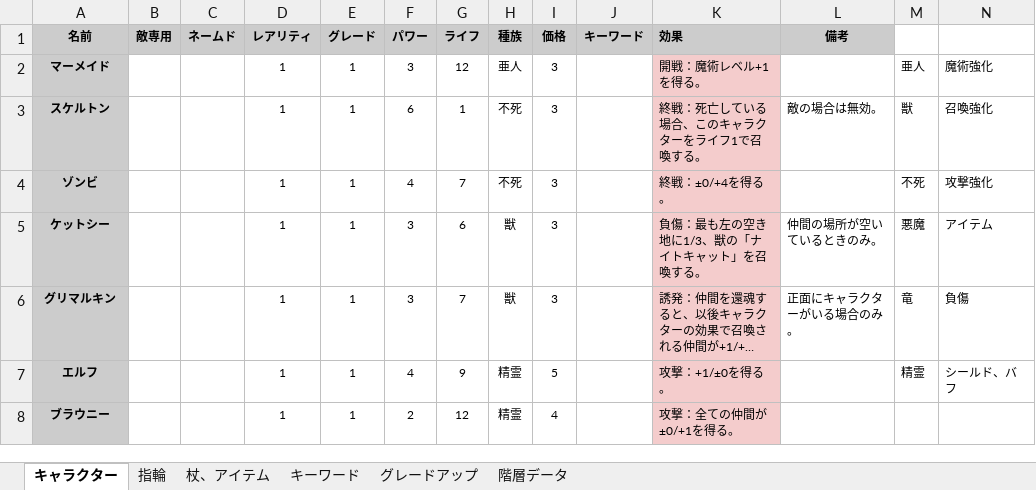
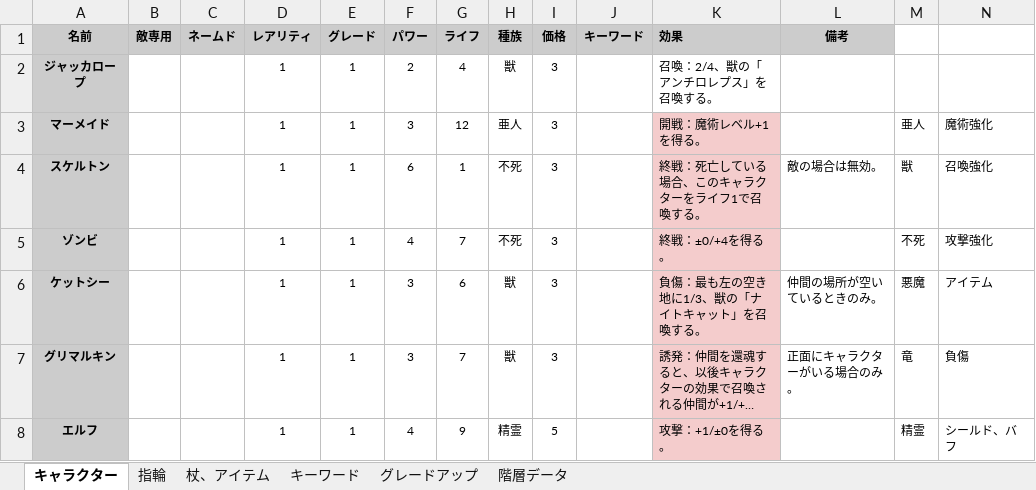
Before and after one commit to Yuki-fa/Vesselbound, an Excel workbook: js/Vesselbound_data.xlsx, sheet キャラクター, drawn as a sheet; only a part is shown; the shorter side is filled out with more unchanged rows; long unchanged cells end in …; values as stored, in another font and other column widths than the file's, no borders; charts and pictures not drawn; the diff names each change by its address in the sheet, - before the commit and + after, or states it on an @@ line.

```diff
--- a/js/Vesselbound_data.xlsx (sheet キャラクター)
+++ b/js/Vesselbound_data.xlsx (sheet キャラクター)
+row 2: ジャッカロープ |  |  | 1 | 1 | 2 | 4 | 獣 | 3 |  | 召喚：2/4、獣の「アンチロレプス」を召喚する。
```
Also changed, not shown: 2 other files.
